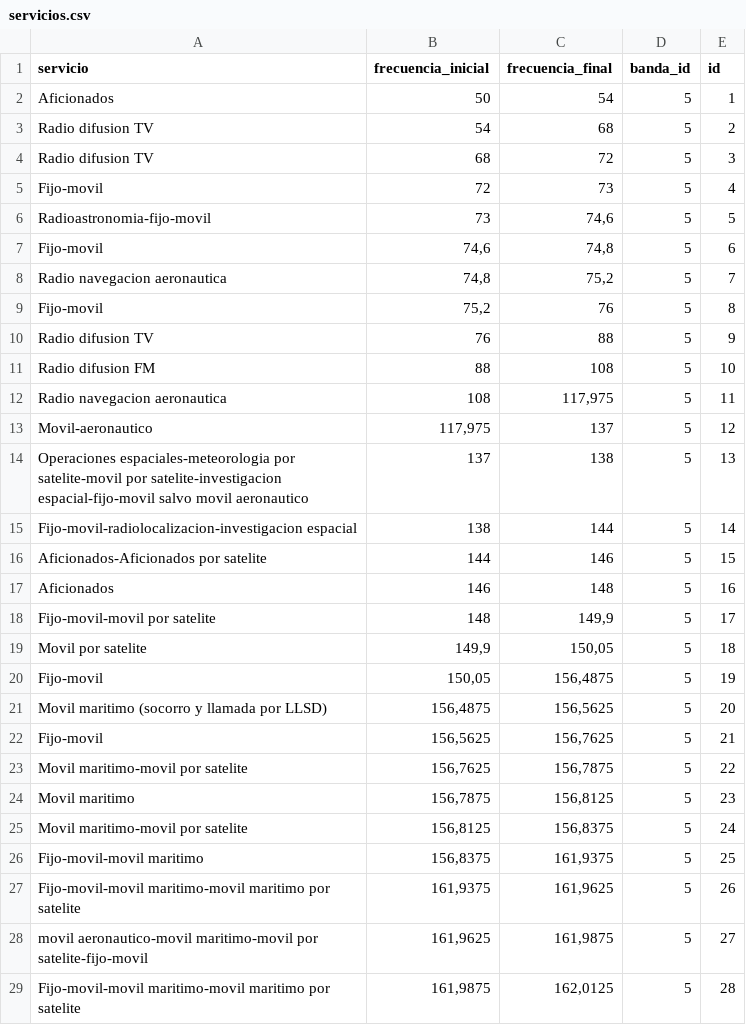
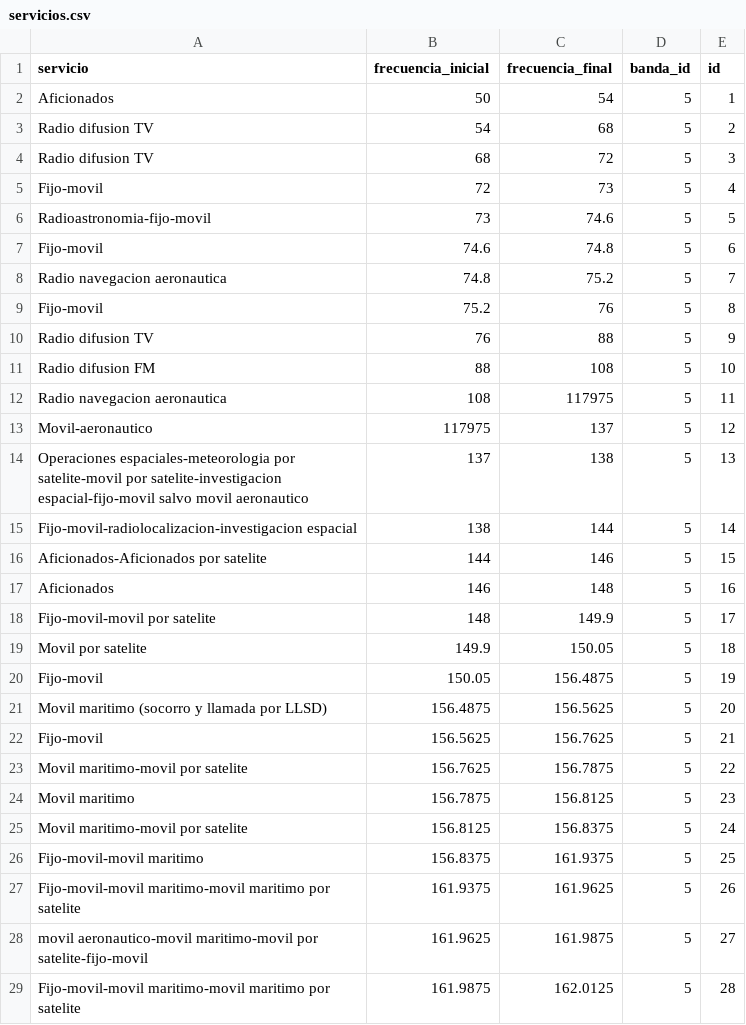
Before and after one commit to Narenman/CentroTIC, a CSV file: Modulos_aplicaciones/radioastronomia/subsistema_RFI/servicios.csv, drawn as a sheet; only a part is shown; the diff covers the shown part only.

Commit message:
Actualizacion PRAES y radioastronomia APIS

```diff
--- a/Modulos_aplicaciones/radioastronomia/subsistema_RFI/servicios.csv
+++ b/Modulos_aplicaciones/radioastronomia/subsistema_RFI/servicios.csv
@@ -5,10 +5,10 @@ Radio difusion TV,68,72,5,3
 Fijo-movil,72,73,5,4
-Radioastronomia-fijo-movil,73,"74,6",5,5
-Fijo-movil,"74,6","74,8",5,6
-Radio navegacion aeronautica,"74,8","75,2",5,7
-Fijo-movil,"75,2",76,5,8
+Radioastronomia-fijo-movil,73,74.6,5,5
+Fijo-movil,74.6,74.8,5,6
+Radio navegacion aeronautica,74.8,75.2,5,7
+Fijo-movil,75.2,76,5,8
 Radio difusion TV,76,88,5,9
 Radio difusion FM,88,108,5,10
-Radio navegacion aeronautica,108,"117,975",5,11
-Movil-aeronautico,"117,975",137,5,12
+Radio navegacion aeronautica,108,117975,5,11
+Movil-aeronautico,117975,137,5,12
 Operaciones espaciales-meteorologia por satelite-movil por satelite-investigacion espacial-fijo-movil salvo movil aeronautico,137,138,5,13
@@ -17,13 +17,13 @@ Aficionados-Aficionados por satelite,144,146,5,15
 Aficionados,146,148,5,16
-Fijo-movil-movil por satelite,148,"149,9",5,17
-Movil por satelite,"149,9","150,05",5,18
-Fijo-movil,"150,05","156,4875",5,19
-Movil maritimo (socorro y llamada por LLSD),"156,4875","156,5625",5,20
-Fijo-movil,"156,5625","156,7625",5,21
-Movil maritimo-movil por satelite,"156,7625","156,7875",5,22
-Movil maritimo ,"156,7875","156,8125",5,23
-Movil maritimo-movil por satelite,"156,8125","156,8375",5,24
-Fijo-movil-movil maritimo,"156,8375","161,9375",5,25
-Fijo-movil-movil maritimo-movil maritimo por satelite,"161,9375","161,9625",5,26
-movil aeronautico-movil maritimo-movil por satelite-fijo-movil,"161,9625","161,9875",5,27
-Fijo-movil-movil maritimo-movil maritimo por satelite,"161,9875","162,0125",5,28
+Fijo-movil-movil por satelite,148,149.9,5,17
+Movil por satelite,149.9,150.05,5,18
+Fijo-movil,150.05,156.4875,5,19
+Movil maritimo (socorro y llamada por LLSD),156.4875,156.5625,5,20
+Fijo-movil,156.5625,156.7625,5,21
+Movil maritimo-movil por satelite,156.7625,156.7875,5,22
+Movil maritimo ,156.7875,156.8125,5,23
+Movil maritimo-movil por satelite,156.8125,156.8375,5,24
+Fijo-movil-movil maritimo,156.8375,161.9375,5,25
+Fijo-movil-movil maritimo-movil maritimo por satelite,161.9375,161.9625,5,26
+movil aeronautico-movil maritimo-movil por satelite-fijo-movil,161.9625,161.9875,5,27
+Fijo-movil-movil maritimo-movil maritimo por satelite,161.9875,162.0125,5,28
```
Also changed, not shown: 15 edited cells elsewhere in this file, Modulos_aplicaciones/radioastronomia/subsistema_RFI/bandas.csv, 23 other files.
